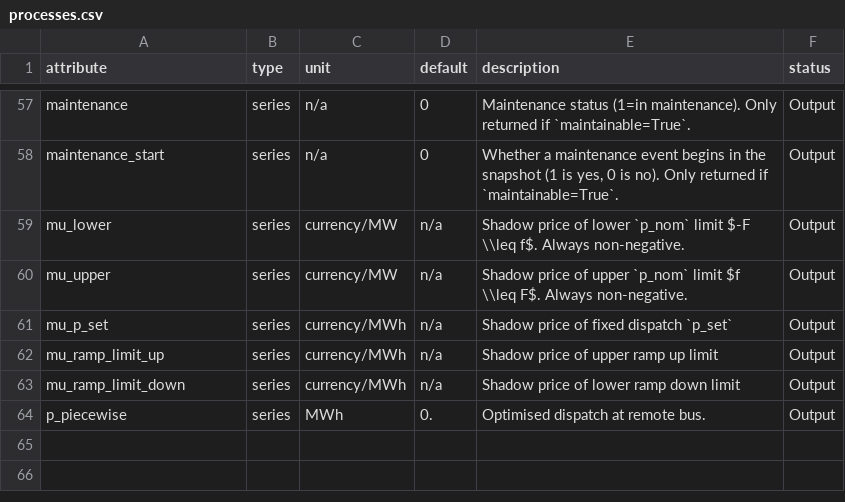
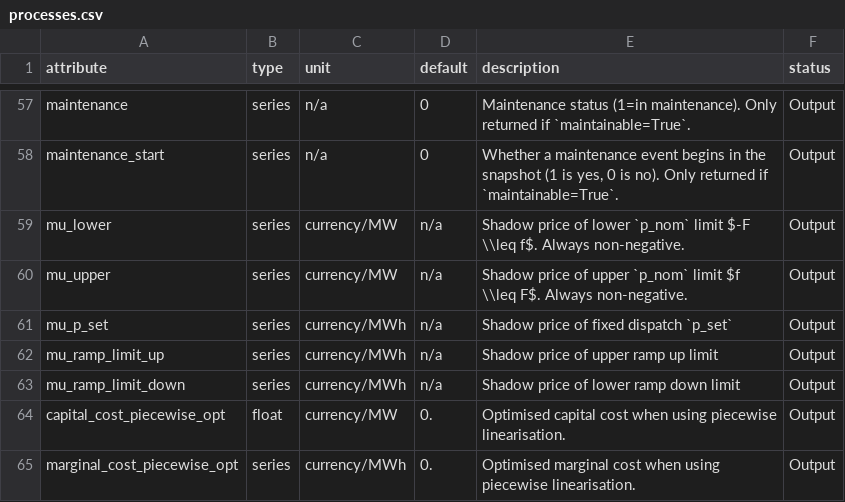
Before and after one commit to PyPSA/PyPSA, a CSV file: pypsa/data/component_attrs/processes.csv, drawn as a sheet; only a part is shown, gaps mark what is left out.

```diff
--- a/pypsa/data/component_attrs/processes.csv
+++ b/pypsa/data/component_attrs/processes.csv
@@ -63,2 +63,3 @@ mu_ramp_limit_up,series,currency/MWh,n/a,Shadow price of upper ramp up limit,Out
 mu_ramp_limit_down,series,currency/MWh,n/a,Shadow price of lower ramp down limit,Output
-p_piecewise,series,MWh,0.,Optimised dispatch at remote bus.,Output
+capital_cost_piecewise_opt,float,currency/MW,0.,Optimised capital cost when using piecewise linearisation.,Output
+marginal_cost_piecewise_opt,series,currency/MWh,0.,Optimised marginal cost when using piecewise linearisation.,Output
```
Also changed, not shown: 14 other files.
